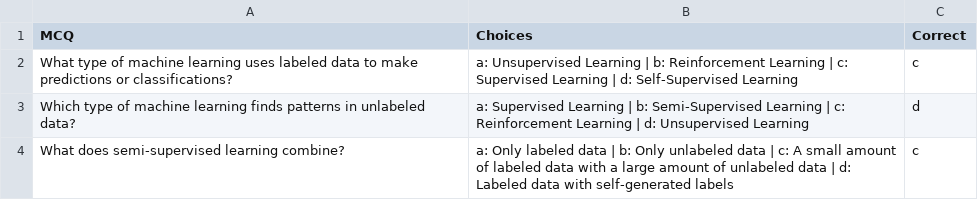
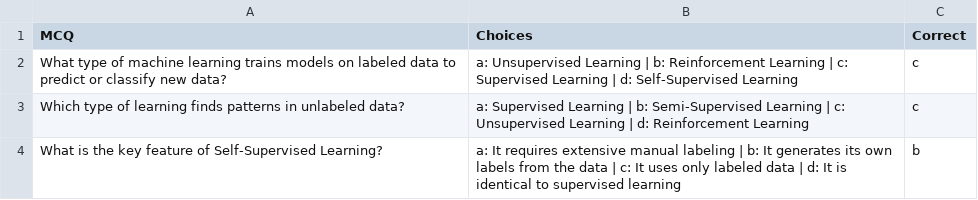
Before and after one commit to sureshjagannadham/mcqgen, a CSV file: experiment/machinelearning_quiz.csv, drawn as a sheet.

```diff
--- a/experiment/machinelearning_quiz.csv
+++ b/experiment/machinelearning_quiz.csv
@@ -1,4 +1,4 @@
 MCQ,Choices,Correct
-What type of machine learning uses labeled data to make predictions or classifications?,a: Unsupervised Learning | b: Reinforcement Learning | c: Supervised Learning | d: Self-Supervised Learning,c
-Which type of machine learning finds patterns in unlabeled data?,a: Supervised Learning | b: Semi-Supervised Learning | c: Reinforcement Learning | d: Unsupervised Learning,d
-What does semi-supervised learning combine?,a: Only labeled data | b: Only unlabeled data | c: A small amount of labeled data with a large amount of unlabeled data | d: Labeled data with self-generated labels,c
+What type of machine learning trains models on labeled data to predict or classify new data?,a: Unsupervised Learning | b: Reinforcement Learning | c: Supervised Learning | d: Self-Supervised Learning,c
+Which type of learning finds patterns in unlabeled data?,a: Supervised Learning | b: Semi-Supervised Learning | c: Unsupervised Learning | d: Reinforcement Learning,c
+What is the key feature of Self-Supervised Learning?,a: It requires extensive manual labeling | b: It generates its own labels from the data | c: It uses only labeled data | d: It is identical to supervised learning,b
```
Also changed, not shown: 6 other files.
